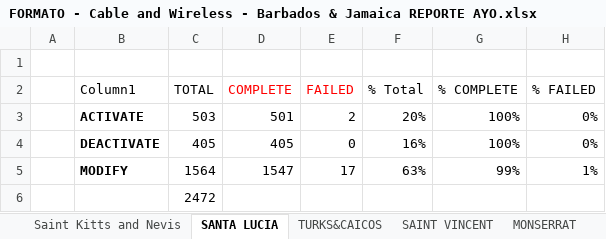
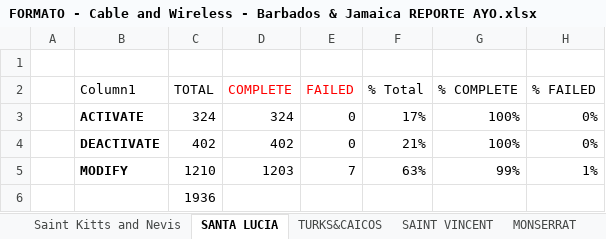
Before and after one commit to jesuslz/ASAP, an Excel workbook: ReporteSemanal/Condensado/FORMATO - Cable and Wireless - Barbados & Jamaica REPORTE AYO.xlsx, sheet SANTA LUCIA, drawn as a sheet; values as stored, in another font and other column widths than the file's, no borders; charts and pictures and table styles not drawn; removed rows and columns are numbered as before the commit, all else as after; the diff names each change by its address in the sheet, - before the commit and + after, or states it on an @@ line.

```diff
--- a/ReporteSemanal/Condensado/FORMATO - Cable and Wireless - Barbados & Jamaica REPORTE AYO.xlsx (sheet SANTA LUCIA)
+++ b/ReporteSemanal/Condensado/FORMATO - Cable and Wireless - Barbados & Jamaica REPORTE AYO.xlsx (sheet SANTA LUCIA)
-row 3:  | ACTIVATE | 503 | 501 | 2 | 20% | 100% | 0%
+row 3:  | ACTIVATE | 324 | 324 | 0 | 17% | 100% | 0%
-C4 (TOTAL): 405
+C4 (TOTAL): 402
-D4 (COMPLETE): 405
+D4 (COMPLETE): 402
-F4 (% Total): 16%
+F4 (% Total): 21%
-C5 (TOTAL): 1564
+C5 (TOTAL): 1210
-D5 (COMPLETE): 1547
+D5 (COMPLETE): 1203
-E5 (FAILED): 17
+E5 (FAILED): 7
-C6 (TOTAL): 2472
+C6 (TOTAL): 1936
```
Also changed, not shown: sheet JAMAICA, sheet CAYMAN, sheet GRENADA, sheet BVI, sheet ANTIGUA, sheet TURKS&CAICOS, 6 more sheets, formulas that keep their value, charts or pictures, INTE-Performance-JAMU-2018.xlsx, INTE-Performance-WASS-2018.xlsx, 24 other files.
